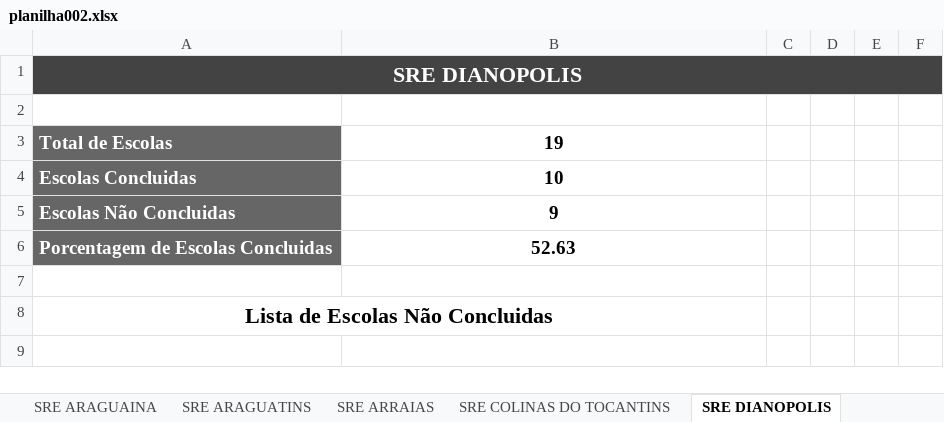
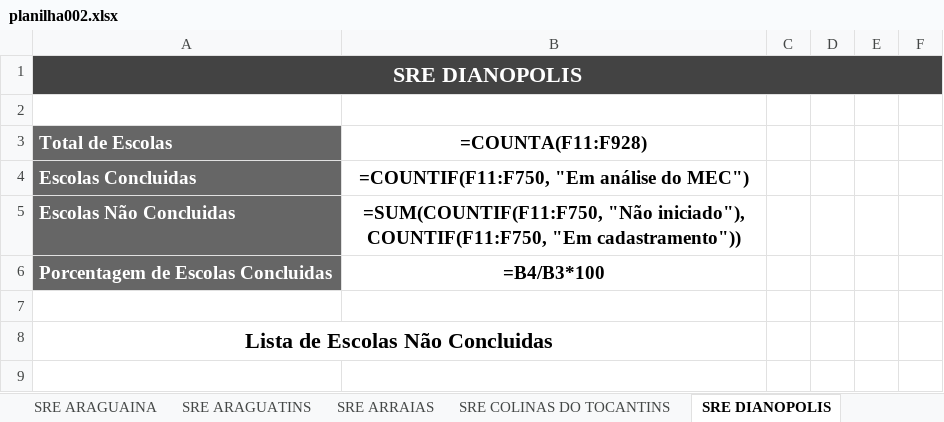
Before and after one commit to carlosjsbezerra/python_excel, an Excel workbook: Pasta002/planilha002.xlsx, sheet SRE DIANOPOLIS, drawn as a sheet; only a part is shown; values as stored, in another font and other column widths than the file's, no borders; formulas without a stored value are shown as written; conditional formats and table styles not drawn; the diff names each change by its address in the sheet, - before the commit and + after, or states it on an @@ line.

```diff
--- a/Pasta002/planilha002.xlsx (sheet SRE DIANOPOLIS)
+++ b/Pasta002/planilha002.xlsx (sheet SRE DIANOPOLIS)
-B3: 19
+B3: =COUNTA(F11:F928)
-B4: 10
+B4: =COUNTIF(F11:F750, "Em análise do MEC")
-B5: 9
+B5: =SUM(COUNTIF(F11:F750, "Não iniciado"), COUNTIF(F11:F750, "Em cadastramento"))
-B6: 52.63
+B6: =B4/B3*100
```
Also changed, not shown: sheet RANKING, sheet SRE ARAGUAINA, sheet SRE ARAGUATINS, sheet SRE GUARAI, sheet SRE PEDRO AFONSO, sheet SRE PALMAS, 7 more sheets, 2 other files.
